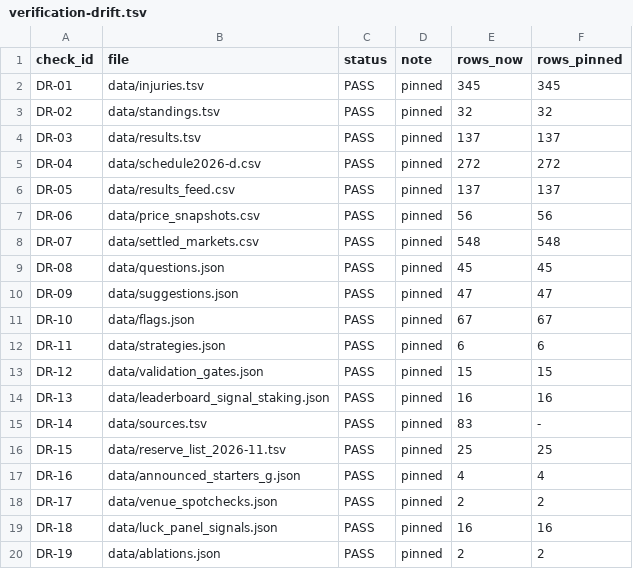
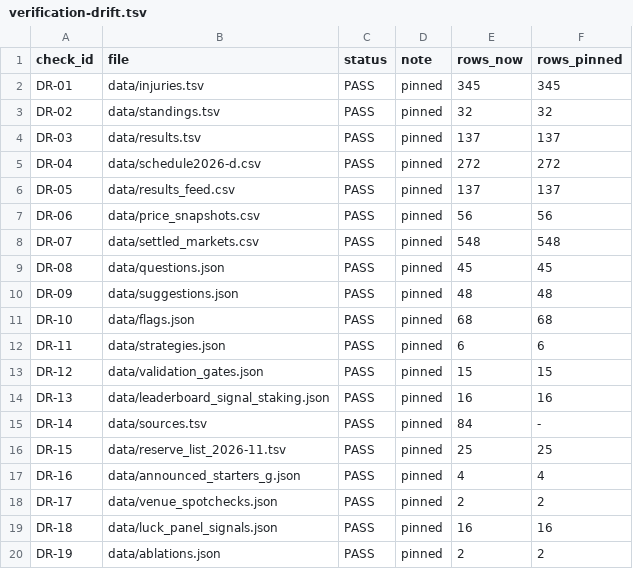
Before and after one commit to sassnarep3-star/FL1, a TSV file: data/verification-drift.tsv, drawn as a sheet.

```diff
--- a/data/verification-drift.tsv
+++ b/data/verification-drift.tsv
@@ -9,4 +9,4 @@ DR-07	data/settled_markets.csv	PASS	pinned	548	548
 DR-08	data/questions.json	PASS	pinned	45	45
-DR-09	data/suggestions.json	PASS	pinned	47	47
-DR-10	data/flags.json	PASS	pinned	67	67
+DR-09	data/suggestions.json	PASS	pinned	48	48
+DR-10	data/flags.json	PASS	pinned	68	68
 DR-11	data/strategies.json	PASS	pinned	6	6
@@ -14,3 +14,3 @@ DR-12	data/validation_gates.json	PASS	pinned	15	15
 DR-13	data/leaderboard_signal_staking.json	PASS	pinned	16	16
-DR-14	data/sources.tsv	PASS	pinned	83	-
+DR-14	data/sources.tsv	PASS	pinned	84	-
 DR-15	data/reserve_list_2026-11.tsv	PASS	pinned	25	25
```
Also changed, not shown: data/sources.tsv, 49 other files.
